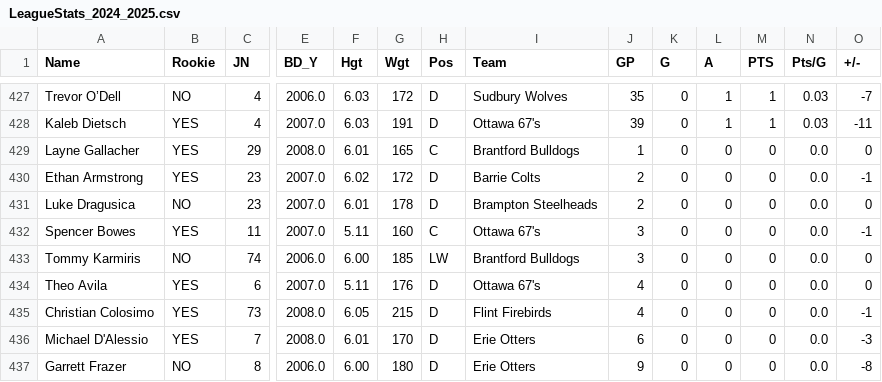
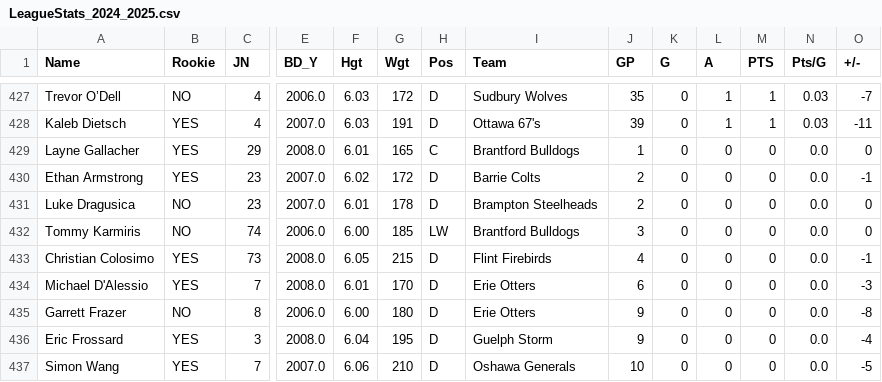
Before and after one commit to NoahCornish/OHL_python, a CSV file: docs/OHL_STATS/LeagueStats_2024_2025.csv, drawn as a sheet; only a part is shown, gaps mark what is left out; the shorter side is filled out with more unchanged rows; rows hold the shown columns only; the diff names each change by its address in the sheet, - before the commit and + after, or states it on an @@ line.

```diff
--- a/docs/OHL_STATS/LeagueStats_2024_2025.csv
+++ b/docs/OHL_STATS/LeagueStats_2024_2025.csv
-row 432: Spencer Bowes | YES | 11 | 2007.0 | 5.11 | 160 | C | Ottawa 67's | 3 | 0 | 0 | 0 | 0.0 | -1
-row 434: Theo Avila | YES | 6 | 2007.0 | 5.11 | 176 | D | Ottawa 67's | 4 | 0 | 0 | 0 | 0.0 | 0
```
